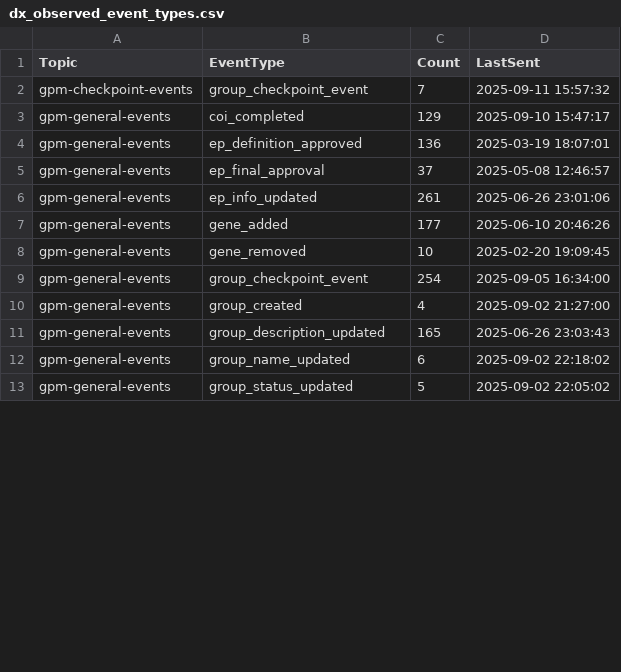
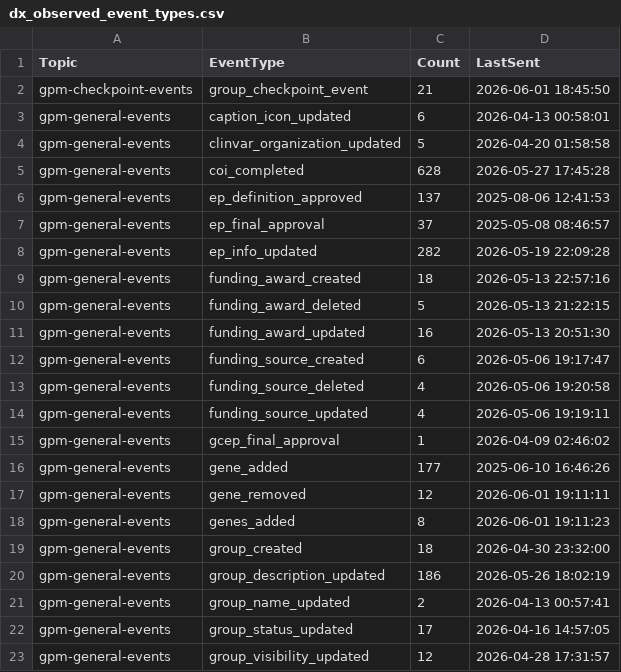
Before and after one commit to clingen-data-model/gpm, a CSV file: documentation/DataExchange/dx_observed_event_types.csv, drawn as a sheet; only a part is shown; the diff covers the shown part only.

Commit message:
Added missing class + updated DX Documentation. GPM Small enhancements

```diff
--- a/documentation/DataExchange/dx_observed_event_types.csv
+++ b/documentation/DataExchange/dx_observed_event_types.csv
@@ -1,13 +1,23 @@
 Topic,EventType,Count,LastSent
-gpm-checkpoint-events,group_checkpoint_event,7,"2025-09-11 15:57:32"
-gpm-general-events,coi_completed,129,"2025-09-10 15:47:17"
-gpm-general-events,ep_definition_approved,136,"2025-03-19 18:07:01"
-gpm-general-events,ep_final_approval,37,"2025-05-08 12:46:57"
-gpm-general-events,ep_info_updated,261,"2025-06-26 23:01:06"
-gpm-general-events,gene_added,177,"2025-06-10 20:46:26"
-gpm-general-events,gene_removed,10,"2025-02-20 19:09:45"
-gpm-general-events,group_checkpoint_event,254,"2025-09-05 16:34:00"
-gpm-general-events,group_created,4,"2025-09-02 21:27:00"
-gpm-general-events,group_description_updated,165,"2025-06-26 23:03:43"
-gpm-general-events,group_name_updated,6,"2025-09-02 22:18:02"
-gpm-general-events,group_status_updated,5,"2025-09-02 22:05:02"
+gpm-checkpoint-events,group_checkpoint_event,21,"2026-06-01 18:45:50"
+gpm-general-events,caption_icon_updated,6,"2026-04-13 00:58:01"
+gpm-general-events,clinvar_organization_updated,5,"2026-04-20 01:58:58"
+gpm-general-events,coi_completed,628,"2026-05-27 17:45:28"
+gpm-general-events,ep_definition_approved,137,"2025-08-06 12:41:53"
+gpm-general-events,ep_final_approval,37,"2025-05-08 08:46:57"
+gpm-general-events,ep_info_updated,282,"2026-05-19 22:09:28"
+gpm-general-events,funding_award_created,18,"2026-05-13 22:57:16"
+gpm-general-events,funding_award_deleted,5,"2026-05-13 21:22:15"
+gpm-general-events,funding_award_updated,16,"2026-05-13 20:51:30"
+gpm-general-events,funding_source_created,6,"2026-05-06 19:17:47"
+gpm-general-events,funding_source_deleted,4,"2026-05-06 19:20:58"
+gpm-general-events,funding_source_updated,4,"2026-05-06 19:19:11"
+gpm-general-events,gcep_final_approval,1,"2026-04-09 02:46:02"
+gpm-general-events,gene_added,177,"2025-06-10 16:46:26"
+gpm-general-events,gene_removed,12,"2026-06-01 19:11:11"
+gpm-general-events,genes_added,8,"2026-06-01 19:11:23"
+gpm-general-events,group_created,18,"2026-04-30 23:32:00"
+gpm-general-events,group_description_updated,186,"2026-05-26 18:02:19"
+gpm-general-events,group_name_updated,2,"2026-04-13 00:57:41"
+gpm-general-events,group_status_updated,17,"2026-04-16 14:57:05"
+gpm-general-events,group_visibility_updated,12,"2026-04-28 17:31:57"
```
Also changed, not shown: 11 added rows and 30 edited cells elsewhere in this file, 3 other files.
